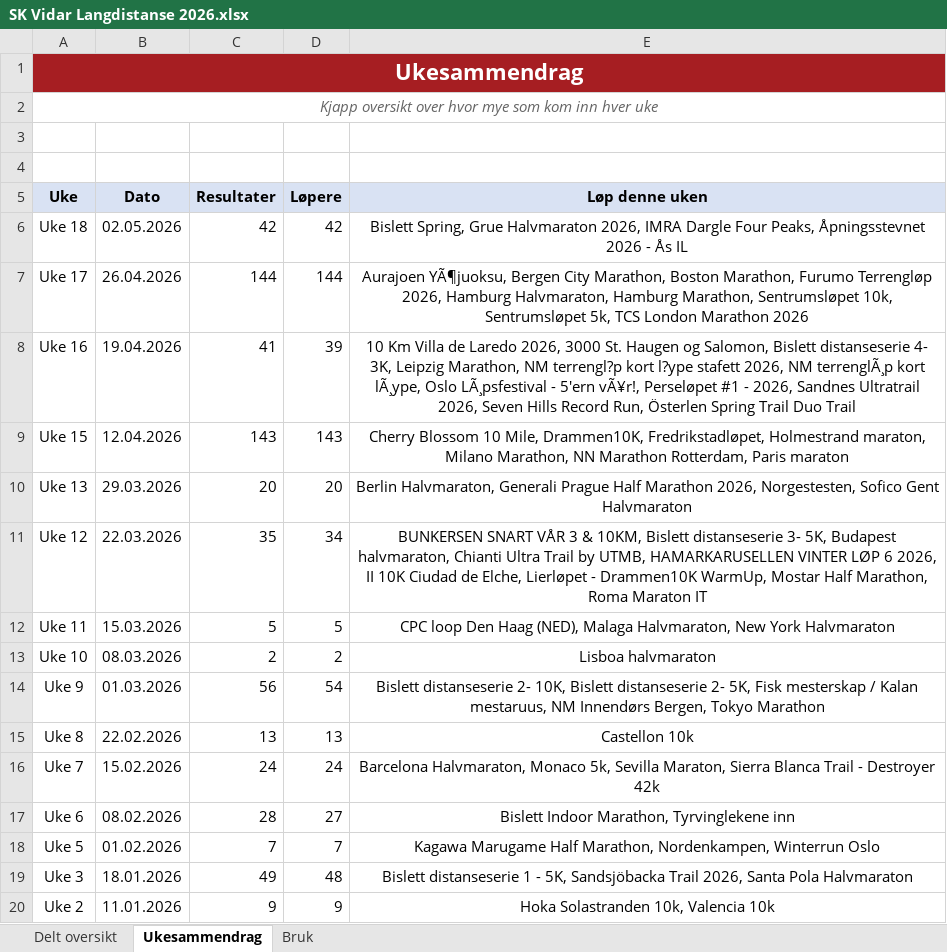
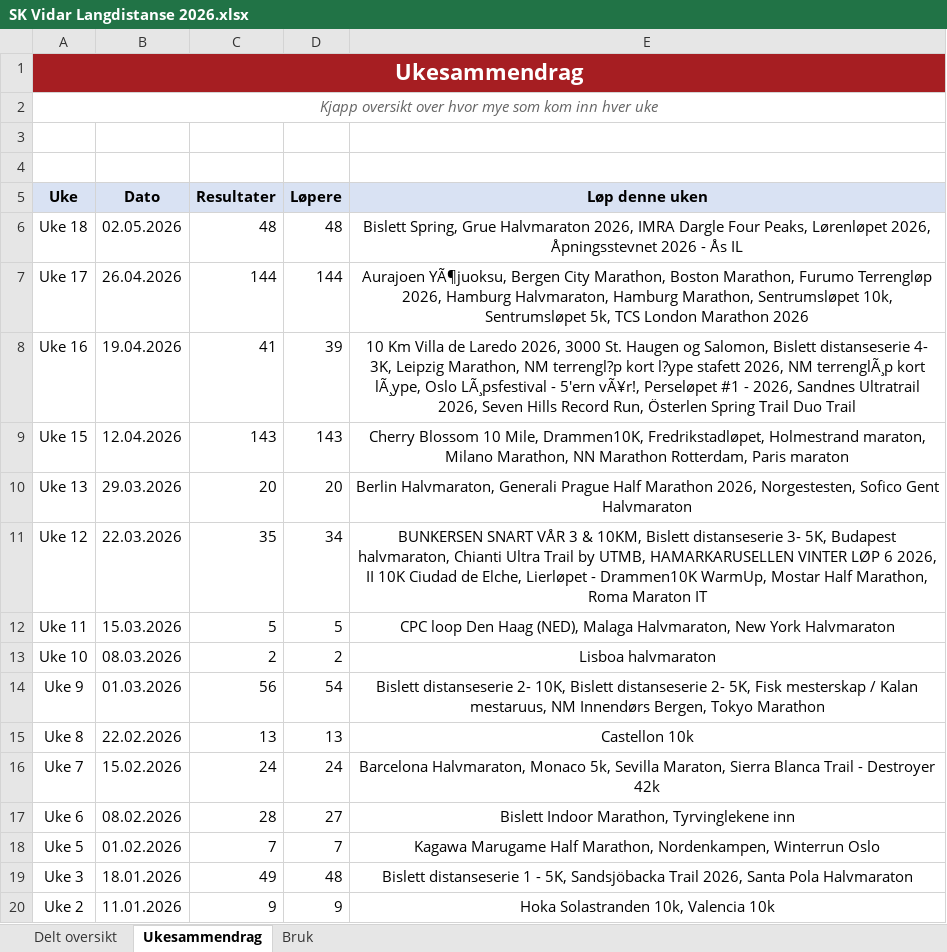
Before and after one commit to gustavByte/sk-vidar-2026-resultater, an Excel workbook: data/delt_oversikt/SK Vidar Langdistanse 2026.xlsx, sheet Ukesammendrag, drawn as a sheet; values as stored, in another font and other column widths than the file's, no borders; table styles not drawn; the diff names each change by its address in the sheet, - before the commit and + after, or states it on an @@ line.

Commit message:
Add Lørenløpet results

```diff
--- a/data/delt_oversikt/SK Vidar Langdistanse 2026.xlsx (sheet Ukesammendrag)
+++ b/data/delt_oversikt/SK Vidar Langdistanse 2026.xlsx (sheet Ukesammendrag)
-C6 (Resultater): 42
+C6 (Resultater): 48
-D6 (Løpere): 42
+D6 (Løpere): 48
-E6 (Løp denne uken): …Four Peaks, Åpningsstevnet 2026…
+E6 (Løp denne uken): …Four Peaks, Lørenløpet 2026, Åpningsstevnet 2026…
```
Also changed, not shown: sheet Delt oversikt, 1 other file.
